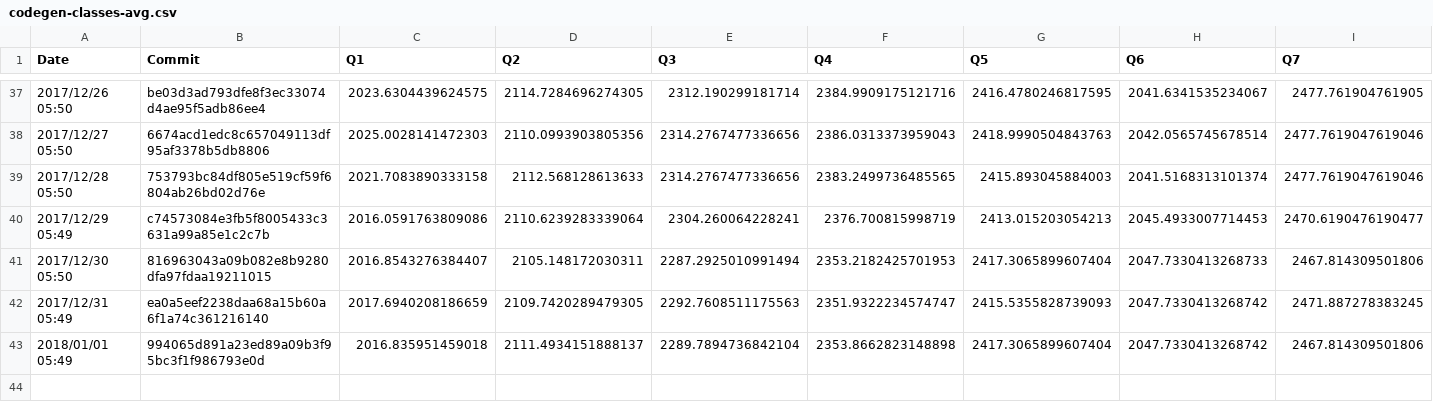
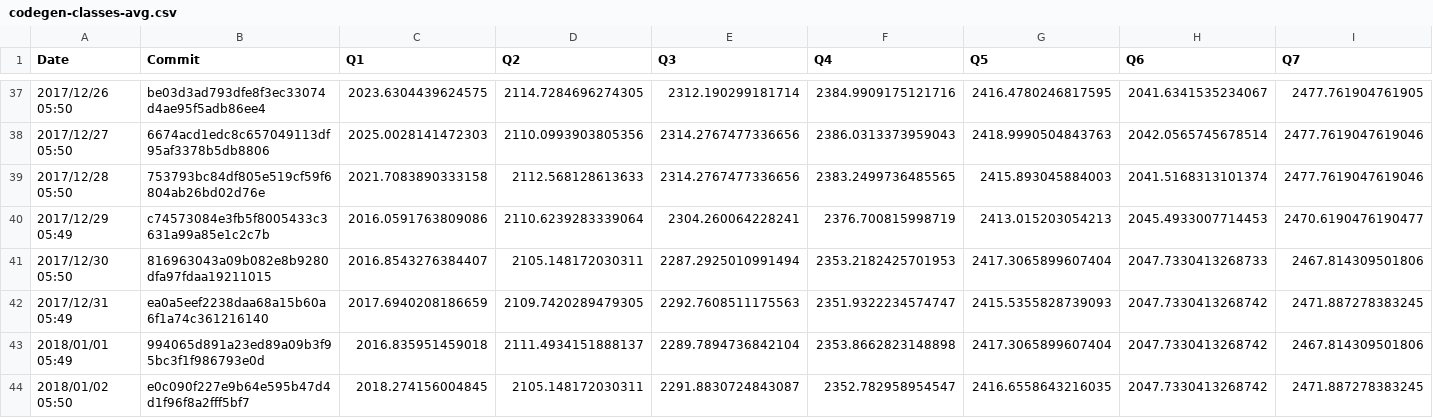
Before and after one commit to maropu/spark-tpcds-datagen, a CSV file: reports/metrics/codegen-classes-avg.csv, drawn as a sheet; only a part is shown, gaps mark what is left out; rows hold the shown columns only; the diff names each change by its address in the sheet, - before the commit and + after, or states it on an @@ line.

```diff
--- a/reports/metrics/codegen-classes-avg.csv
+++ b/reports/metrics/codegen-classes-avg.csv
+row 44: 2018/01/02 05:50 | e0c090f227e9b64e595b47d4d1f96f8a2fff5bf7 | 2018.274156004845 | 2105.148172030311 | 2291.8830724843087 | 2352.782958954547 | 2416.6558643216035 | 2047.7330413268742 | 2471.887278383245
```
Also changed, not shown: reports/metrics/codegen-classes-max.csv, reports/metrics/codegen-methods-avg.csv, 3 other files.
